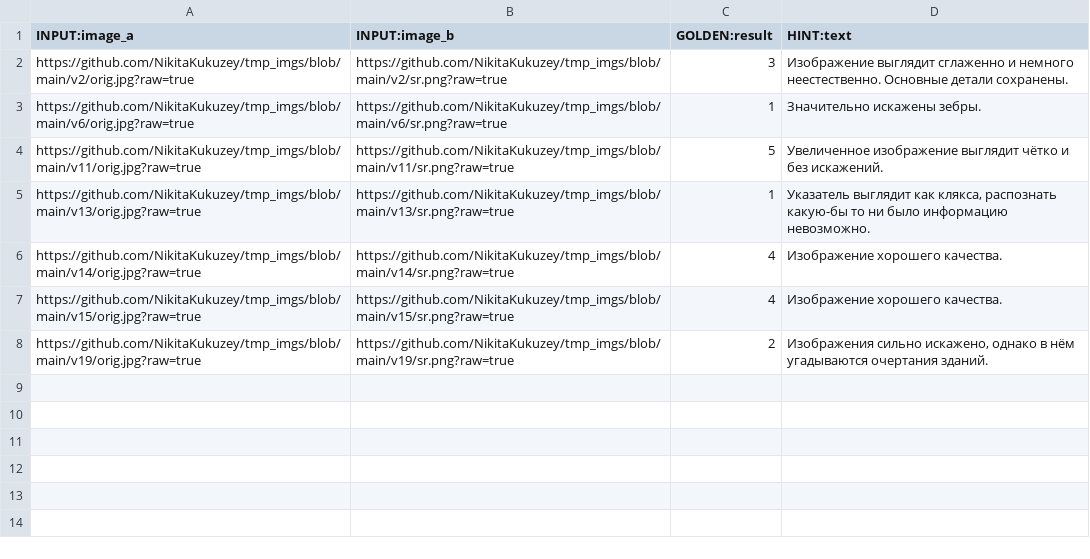
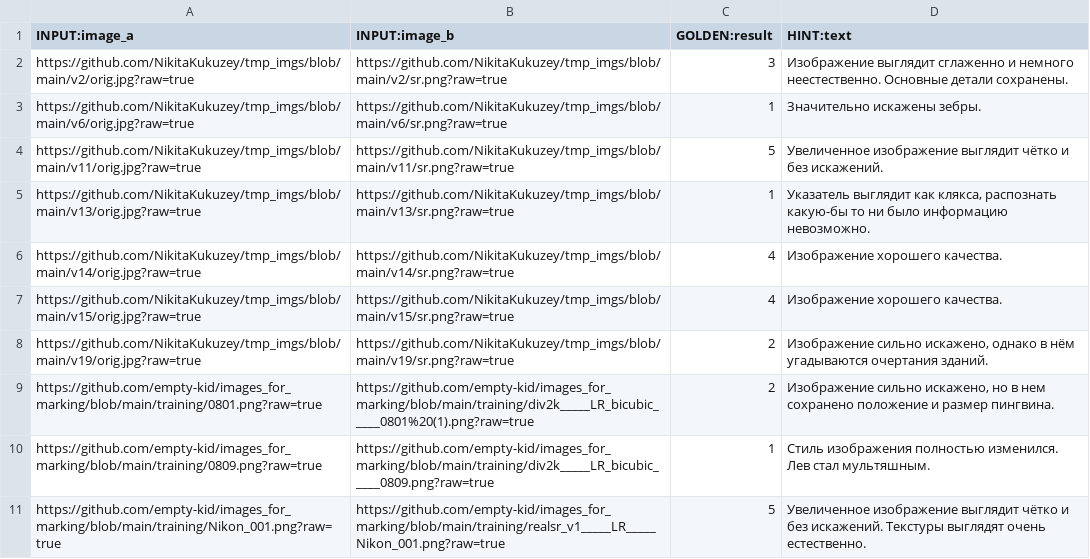
Before and after one commit to empty-kid/images_for_marking, a TSV file: task_train_full_ref.tsv, drawn as a sheet.

Commit message:
Changed 0801 in training

```diff
--- a/task_train_full_ref.tsv
+++ b/task_train_full_ref.tsv
@@ -7,2 +7,5 @@ https://github.com/NikitaKukuzey/tmp_imgs/blob/main/v14/orig.jpg?raw=true	https:
 https://github.com/NikitaKukuzey/tmp_imgs/blob/main/v15/orig.jpg?raw=true	https://github.com/NikitaKukuzey/tmp_imgs/blob/main/v15/sr.png?raw=true	4	Изображение хорошего качества.
-https://github.com/NikitaKukuzey/tmp_imgs/blob/main/v19/orig.jpg?raw=true	https://github.com/NikitaKukuzey/tmp_imgs/blob/main/v19/sr.png?raw=true	2	Изображения сильно искажено, однако в нём угадываются очертания зданий.
+https://github.com/NikitaKukuzey/tmp_imgs/blob/main/v19/orig.jpg?raw=true	https://github.com/NikitaKukuzey/tmp_imgs/blob/main/v19/sr.png?raw=true	2	Изображение сильно искажено, однако в нём угадываются очертания зданий.
+https://github.com/empty-kid/images_for_marking/blob/main/training/0801.png?raw=true	https://github.com/empty-kid/images_for_marking/blob/main/training/div2k_____LR_bicubic_____0801%20(1).png?raw=true	2	Изображение сильно искажено, но в нем сохранено положение и размер пингвина.
+https://github.com/empty-kid/images_for_marking/blob/main/training/0809.png?raw=true	https://github.com/empty-kid/images_for_marking/blob/main/training/div2k_____LR_bicubic_____0809.png?raw=true	1	Стиль изображения полностью изменился. Лев стал мультяшным.
+https://github.com/empty-kid/images_for_marking/blob/main/training/Nikon_001.png?raw=true	https://github.com/empty-kid/images_for_marking/blob/main/training/realsr_v1_____LR_____Nikon_001.png?raw=true	5	Увеличенное изображение выглядит чётко и без искажений. Текстуры выглядят очень естественно.
```
Also changed, not shown: 4 other files.
